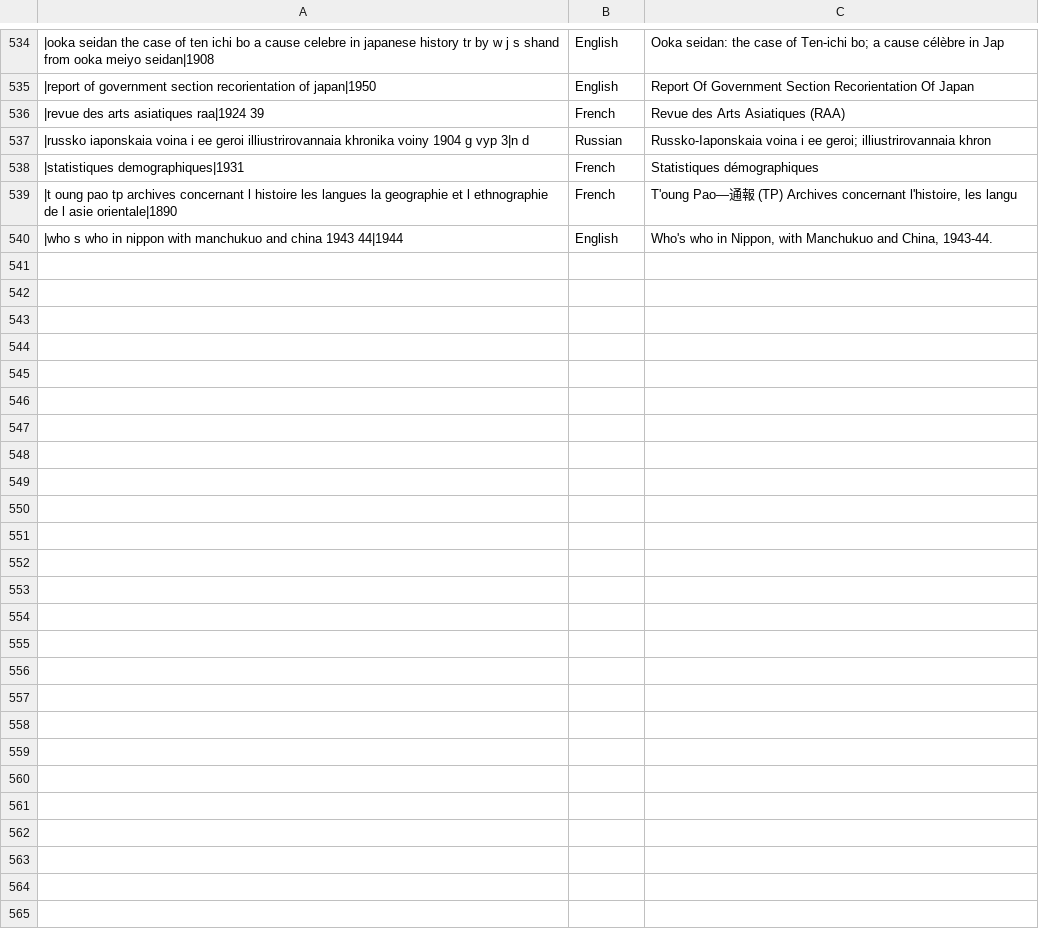
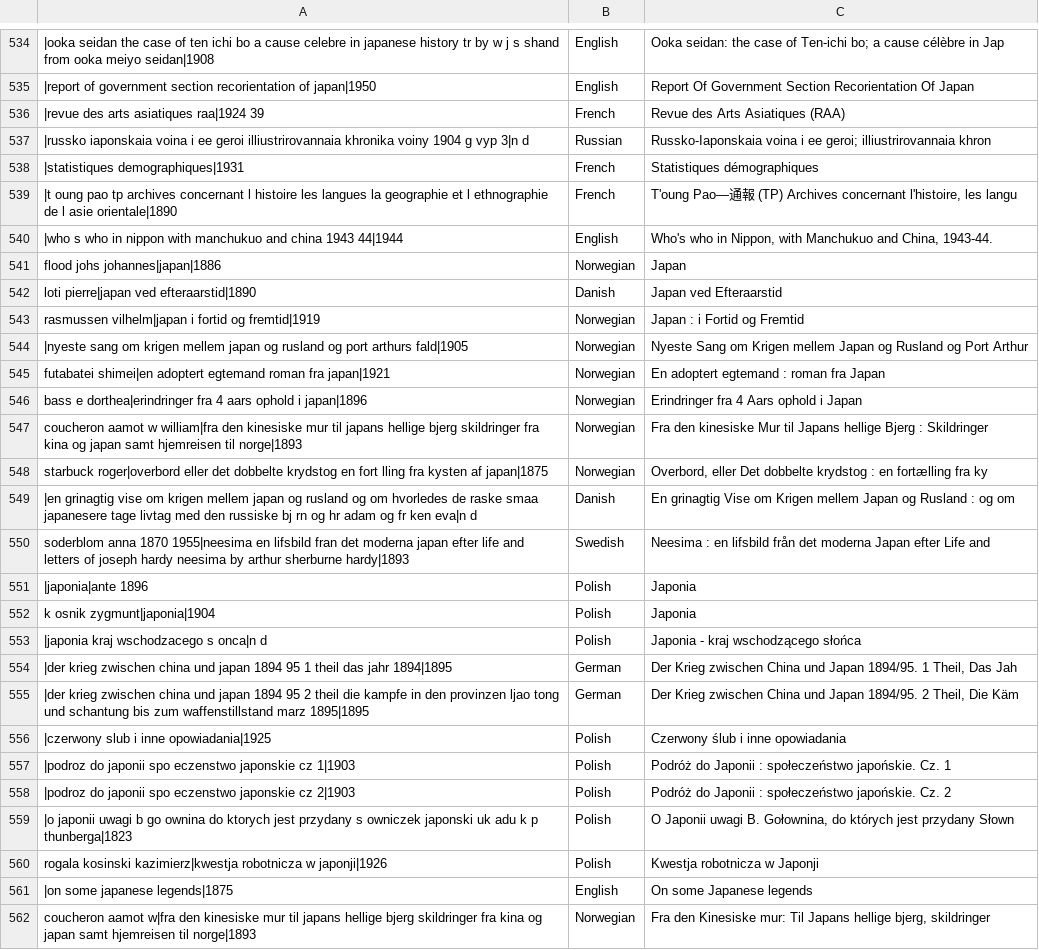
Before and after one commit to kmlawson/japan-bib, a TSV file: union-catalog-work/language_fixes.tsv, drawn as a sheet; only a part is shown, gaps mark what is left out; the diff names each change by its address in the sheet, - before the commit and + after, or states it on an @@ line.

```diff
--- a/union-catalog-work/language_fixes.tsv
+++ b/union-catalog-work/language_fixes.tsv
+row 541: flood johs johannes|japan|1886 | Norwegian | Japan
+row 542: loti pierre|japan ved efteraarstid|1890 | Danish | Japan ved Efteraarstid
+row 543: rasmussen vilhelm|japan i fortid og fremtid|1919 | Norwegian | Japan : i Fortid og Fremtid
+row 544: |nyeste sang om krigen mellem japan og rusland og port arthurs fald|1905 | Norwegian | Nyeste Sang om Krigen mellem Japan og Rusland og Port Arthur
+row 545: futabatei shimei|en adoptert egtemand roman fra japan|1921 | Norwegian | En adoptert egtemand : roman fra Japan
+row 546: bass e dorthea|erindringer fra 4 aars ophold i japan|1896 | Norwegian | Erindringer fra 4 Aars ophold i Japan
+row 547: coucheron aamot w william|fra den kinesiske mur til japans hellige bjerg skildringer fra kina og japan samt hjemreisen til norge|1893 | Norwegian | Fra den kinesiske Mur til Japans hellige Bjerg : Skildringer
+row 548: starbuck roger|overbord eller det dobbelte krydstog en fort lling fra kysten af japan|1875 | Norwegian | Overbord, eller Det dobbelte krydstog : en fortælling fra ky
+row 549: |en grinagtig vise om krigen mellem japan og rusland og om hvorledes de raske smaa japanesere tage livtag med den russiske bj rn og hr adam og fr ken eva|n d | Danish | En grinagtig Vise om Krigen mellem Japan og Rusland : og om
+row 550: soderblom anna 1870 1955|neesima en lifsbild fran det moderna japan efter life and letters of joseph hardy neesima by arthur sherburne hardy|1893 | Swedish | Neesima : en lifsbild från det moderna Japan efter Life and
+row 551: |japonia|ante 1896 | Polish | Japonia
+row 552: k osnik zygmunt|japonia|1904 | Polish | Japonia
+row 553: |japonia kraj wschodzacego s onca|n d | Polish | Japonia - kraj wschodzącego słońca
+row 554: |der krieg zwischen china und japan 1894 95 1 theil das jahr 1894|1895 | German | Der Krieg zwischen China und Japan 1894/95. 1 Theil, Das Jah
+row 555: |der krieg zwischen china und japan 1894 95 2 theil die kampfe in den provinzen ljao tong und schantung bis zum waffenstillstand marz 1895|1895 | German | Der Krieg zwischen China und Japan 1894/95. 2 Theil, Die Käm
+row 556: |czerwony slub i inne opowiadania|1925 | Polish | Czerwony ślub i inne opowiadania
+row 557: |podroz do japonii spo eczenstwo japonskie cz 1|1903 | Polish | Podróż do Japonii : społeczeństwo japońskie. Cz. 1
+row 558: |podroz do japonii spo eczenstwo japonskie cz 2|1903 | Polish | Podróż do Japonii : społeczeństwo japońskie. Cz. 2
+row 559: |o japonii uwagi b go ownina do ktorych jest przydany s owniczek japonski uk adu k p thunberga|1823 | Polish | O Japonii uwagi B. Gołownina, do których jest przydany Słown
+row 560: rogala kosinski kazimierz|kwestja robotnicza w japonji|1926 | Polish | Kwestja robotnicza w Japonji
+row 561: |on some japanese legends|1875 | English | On some Japanese legends
+row 562: coucheron aamot w|fra den kinesiske mur til japans hellige bjerg skildringer fra kina og japan samt hjemreisen til norge|1893 | Norwegian | Fra den Kinesiske mur: Til Japans hellige bjerg, skildringer
```
Also changed, not shown: 8 other files.
